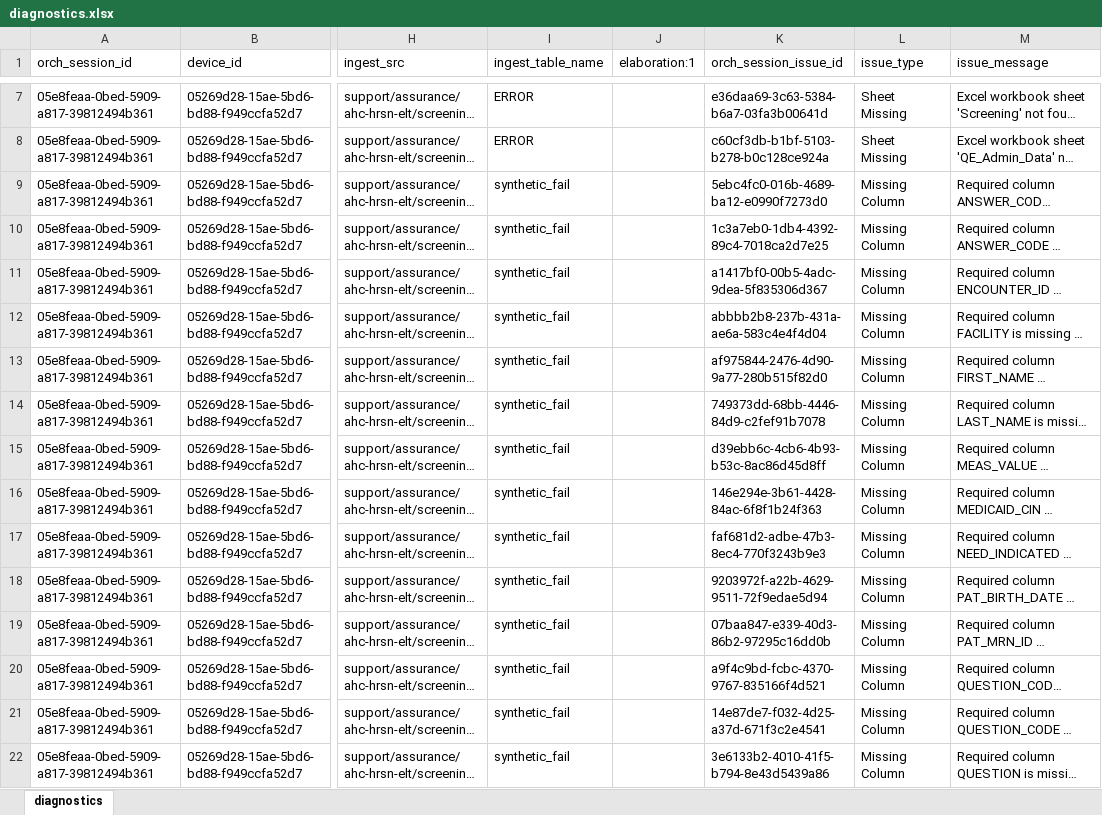
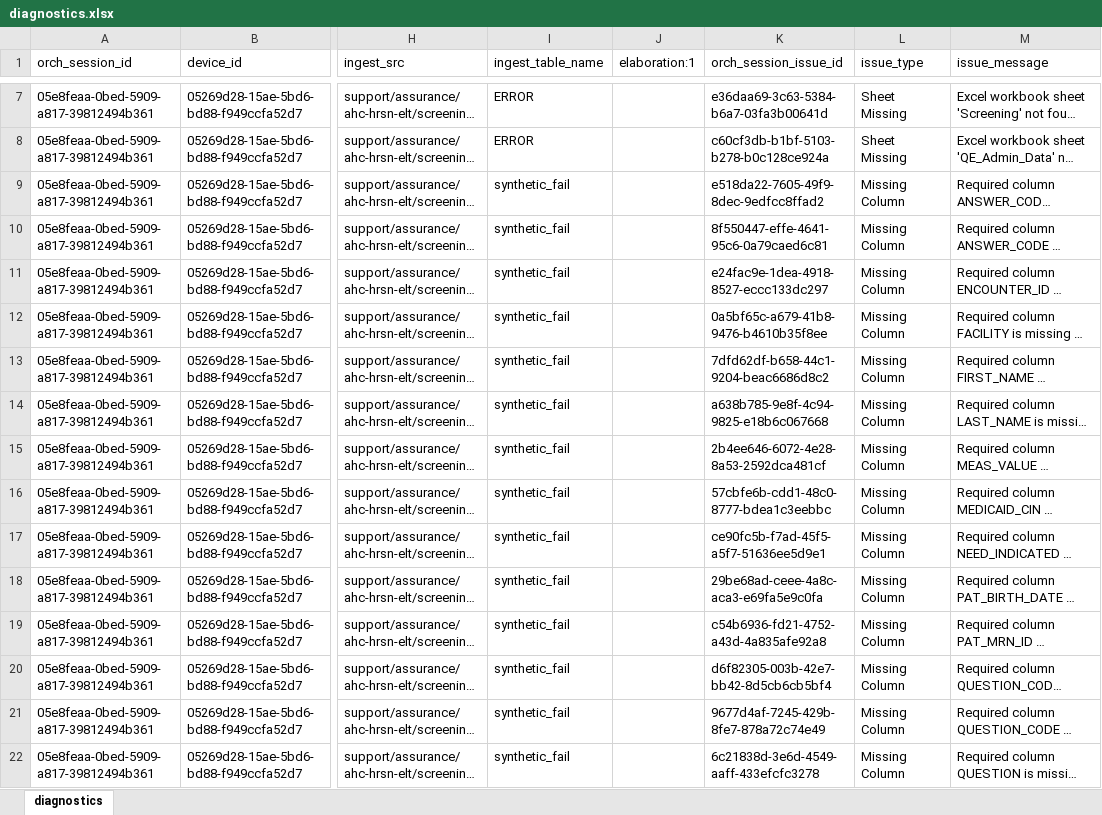
Before and after one commit to qe-collaborative-services/1115-hub, an Excel workbook: support/assurance/ahc-hrsn-elt/screening/results-test-e2e/diagnostics.xlsx, sheet diagnostics, drawn as a sheet; only a part is shown, gaps mark what is left out; long unchanged cells end in …; values as stored, in another font and other column widths than the file's, no borders; the diff covers the shown part only; the diff names each change by its address in the sheet, - before the commit and + after, or states it on an @@ line.

```diff
--- a/support/assurance/ahc-hrsn-elt/screening/results-test-e2e/diagnostics.xlsx (sheet diagnostics)
+++ b/support/assurance/ahc-hrsn-elt/screening/results-test-e2e/diagnostics.xlsx (sheet diagnostics)
-K9 (orch_session_issue_id): 5ebc4fc0-016b-4689-ba12-e0990f7273d0
+K9 (orch_session_issue_id): e518da22-7605-49f9-8dec-9edfcc8ffad2
-K10 (orch_session_issue_id): 1c3a7eb0-1db4-4392-89c4-7018ca2d7e25
+K10 (orch_session_issue_id): 8f550447-effe-4641-95c6-0a79caed6c81
-K11 (orch_session_issue_id): a1417bf0-00b5-4adc-9dea-5f835306d367
+K11 (orch_session_issue_id): e24fac9e-1dea-4918-8527-eccc133dc297
-K12 (orch_session_issue_id): abbbb2b8-237b-431a-ae6a-583c4e4f4d04
+K12 (orch_session_issue_id): 0a5bf65c-a679-41b8-9476-b4610b35f8ee
-K13 (orch_session_issue_id): af975844-2476-4d90-9a77-280b515f82d0
+K13 (orch_session_issue_id): 7dfd62df-b658-44c1-9204-beac6686d8c2
-K14 (orch_session_issue_id): 749373dd-68bb-4446-84d9-c2fef91b7078
+K14 (orch_session_issue_id): a638b785-9e8f-4c94-9825-e18b6c067668
-K15 (orch_session_issue_id): d39ebb6c-4cb6-4b93-b53c-8ac86d45d8ff
+K15 (orch_session_issue_id): 2b4ee646-6072-4e28-8a53-2592dca481cf
-K16 (orch_session_issue_id): 146e294e-3b61-4428-84ac-6f8f1b24f363
+K16 (orch_session_issue_id): 57cbfe6b-cdd1-48c0-8777-bdea1c3eebbc
-K17 (orch_session_issue_id): faf681d2-adbe-47b3-8ec4-770f3243b9e3
+K17 (orch_session_issue_id): ce90fc5b-f7ad-45f5-a5f7-51636ee5d9e1
-K18 (orch_session_issue_id): 9203972f-a22b-4629-9511-72f9edae5d94
+K18 (orch_session_issue_id): 29be68ad-ceee-4a8c-aca3-e69fa5e9c0fa
-K19 (orch_session_issue_id): 07baa847-e339-40d3-86b2-97295c16dd0b
+K19 (orch_session_issue_id): c54b6936-fd21-4752-a43d-4a835afe92a8
-K20 (orch_session_issue_id): a9f4c9bd-fcbc-4370-9767-835166f4d521
+K20 (orch_session_issue_id): d6f82305-003b-42e7-bb42-8d5cb6cb5bf4
-K21 (orch_session_issue_id): 14e87de7-f032-4d25-a37d-671f3c2e4541
+K21 (orch_session_issue_id): 9677d4af-7245-429b-8fe7-878a72c74e49
-K22 (orch_session_issue_id): 3e6133b2-4010-41f5-b794-8e43d5439a86
+K22 (orch_session_issue_id): 6c21838d-3e6d-4549-aaff-433efcfc3278
```
Also changed, not shown: 681 edited cells elsewhere in this sheet, 7 other files.
